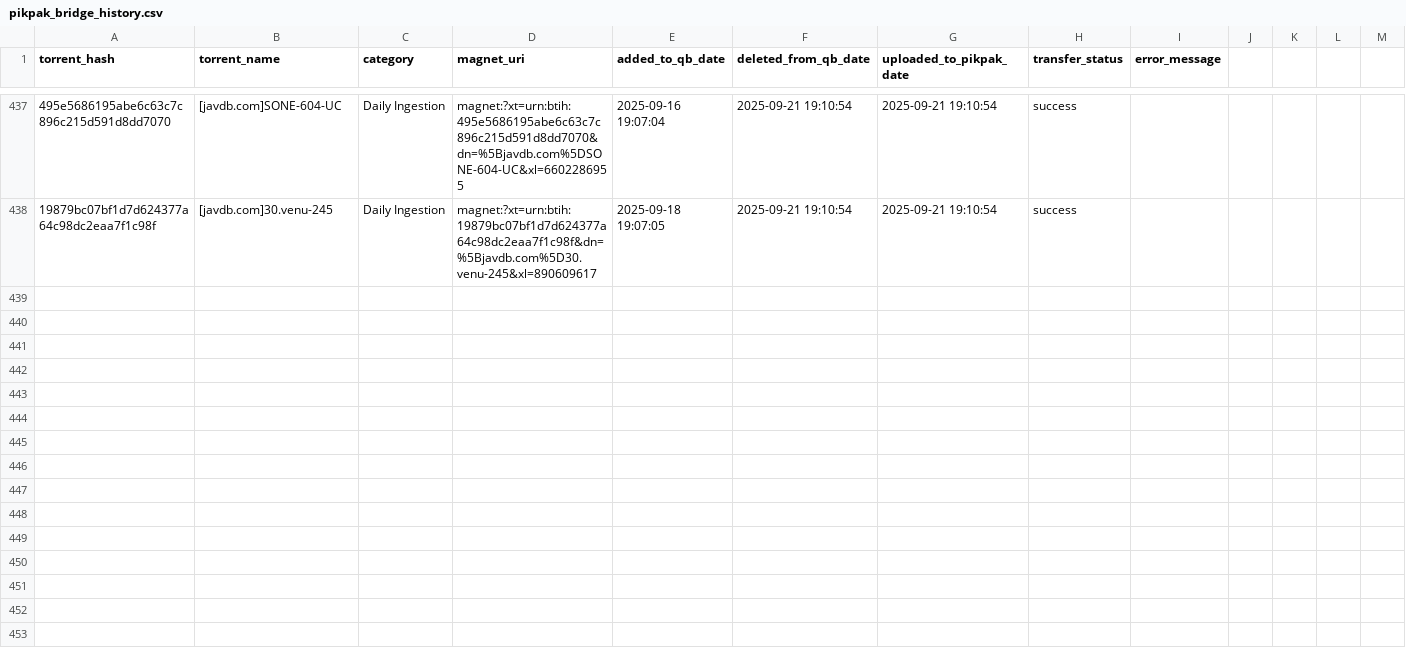
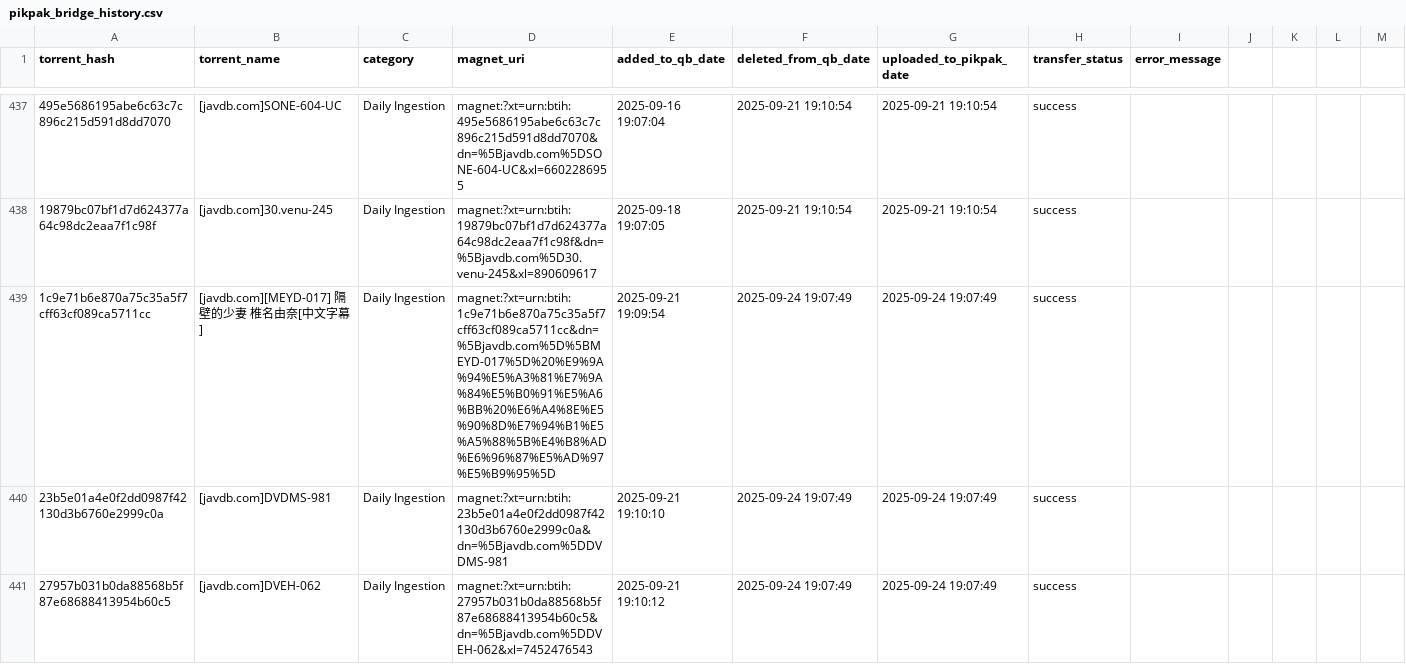
Before and after one commit to TongWu/JAVDB_AutoSpider, a CSV file: Daily Report/pikpak_bridge_history.csv, drawn as a sheet; only a part is shown, gaps mark what is left out; rows hold the shown columns only; the diff covers the shown part only; the diff names each change by its address in the sheet, - before the commit and + after, or states it on an @@ line.

```diff
--- a/Daily Report/pikpak_bridge_history.csv
+++ b/Daily Report/pikpak_bridge_history.csv
+row 439: 1c9e71b6e870a75c35a5f7cff63cf089ca5711cc | [javdb.com][MEYD-017] 隔壁的少妻 椎名由奈[中文字幕] | Daily Ingestion | magnet:?xt=urn:btih:1c9e71b6e870a75c35a5f7cff63cf089ca5711cc&dn=%5Bjavdb.com%5D%5BMEYD-017%5D%20%E9%9A%94%E5%A3%81%E7%9A%84%E5%B0%91%E5%A6%BB%20%E6%A4%8E%E5%90%8D%E7%94%B1%E5%A5%88%5B%E4%B8%AD%E6%96%87%E5%AD%97%E5%B9%95%5D | 2025-09-21 19:09:54 | 2025-09-24 19:07:49 | 2025-09-24 19:07:49 | success
+row 440: 23b5e01a4e0f2dd0987f42130d3b6760e2999c0a | [javdb.com]DVDMS-981 | Daily Ingestion | magnet:?xt=urn:btih:23b5e01a4e0f2dd0987f42130d3b6760e2999c0a&dn=%5Bjavdb.com%5DDVDMS-981 | 2025-09-21 19:10:10 | 2025-09-24 19:07:49 | 2025-09-24 19:07:49 | success
+row 441: 27957b031b0da88568b5f87e68688413954b60c5 | [javdb.com]DVEH-062 | Daily Ingestion | magnet:?xt=urn:btih:27957b031b0da88568b5f87e68688413954b60c5&dn=%5Bjavdb.com%5DDVEH-062&xl=7452476543 | 2025-09-21 19:10:12 | 2025-09-24 19:07:49 | 2025-09-24 19:07:49 | success
```
Also changed, not shown: 2 added rows elsewhere in this file, Daily Report/parsed_movies_history.csv, 3 other files.
